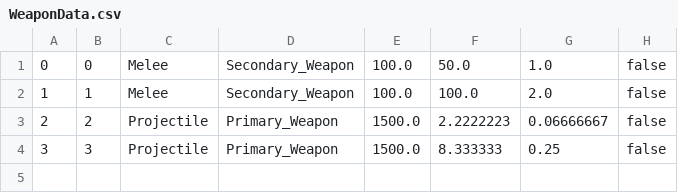
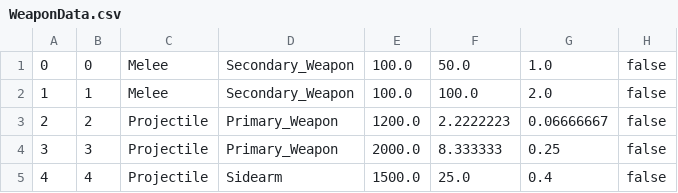
Before and after one commit to belven/SurvivalTest, a CSV file: Source/Tables/WeaponData.csv, drawn as a sheet.

```diff
--- a/Source/Tables/WeaponData.csv
+++ b/Source/Tables/WeaponData.csv
@@ -2,3 +2,4 @@
 "1","1","Melee","Secondary_Weapon","100.0","100.0","2.0","false"
-"2","2","Projectile","Primary_Weapon","1500.0","2.2222223","0.06666667","false"
-"3","3","Projectile","Primary_Weapon","1500.0","8.333333","0.25","false"
+"2","2","Projectile","Primary_Weapon","1200.0","2.2222223","0.06666667","false"
+"3","3","Projectile","Primary_Weapon","2000.0","8.333333","0.25","false"
+"4","4","Projectile","Sidearm","1500.0","25.0","0.4","false"
```
Also changed, not shown: Source/Tables/ItemData.csv, 38 other files.
